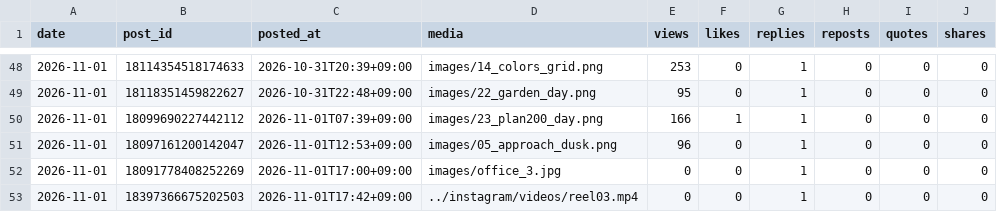
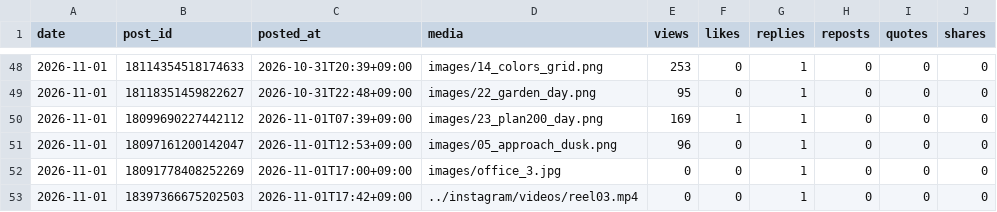
Before and after one commit to rikutonbo318-ctrl/TOWA, a CSV file: threads/stats.csv, drawn as a sheet; only a part is shown, gaps mark what is left out.

Commit message:
Threads: 投稿済みと数字を記録

```diff
--- a/threads/stats.csv
+++ b/threads/stats.csv
@@ -49,3 +49,3 @@ date,post_id,posted_at,media,views,likes,replies,reposts,quotes,shares
 2026-11-01,18118351459822627,2026-10-31T22:48+09:00,images/22_garden_day.png,95,0,1,0,0,0
-2026-11-01,18099690227442112,2026-11-01T07:39+09:00,images/23_plan200_day.png,166,1,1,0,0,0
+2026-11-01,18099690227442112,2026-11-01T07:39+09:00,images/23_plan200_day.png,169,1,1,0,0,0
 2026-11-01,18097161200142047,2026-11-01T12:53+09:00,images/05_approach_dusk.png,96,0,1,0,0,0
```
Also changed, not shown: 1 other file.
